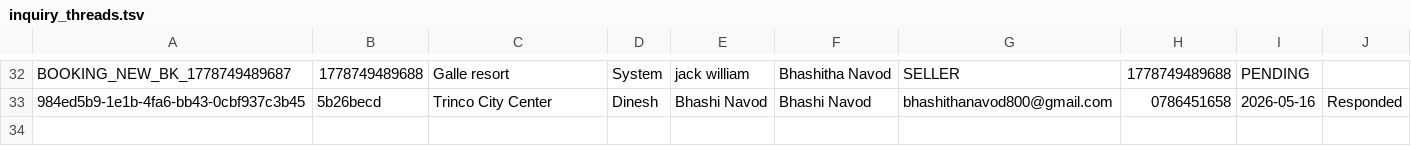
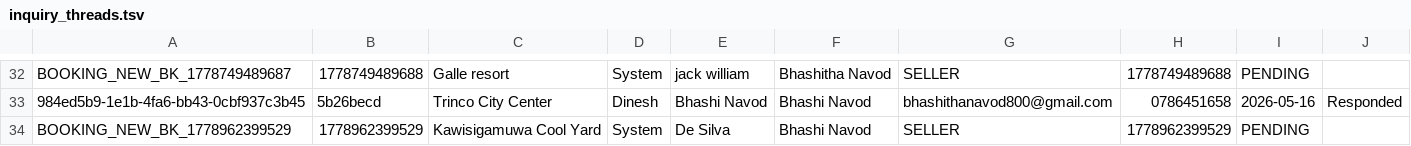
Before and after one commit to it25103799/Real-Estate-Property-Portal-G32, a TSV file: src/main/webapp/WEB-INF/inquiry_threads.tsv, drawn as a sheet; only a part is shown, gaps mark what is left out; the diff names each change by its address in the sheet, - before the commit and + after, or states it on an @@ line.

```diff
--- a/src/main/webapp/WEB-INF/inquiry_threads.tsv
+++ b/src/main/webapp/WEB-INF/inquiry_threads.tsv
+row 34: BOOKING_NEW_BK_1778962399529 | 1778962399529 | Kawisigamuwa Cool Yard | System | De Silva | Bhashi Navod | SELLER | 1778962399529 | PENDING
```
Also changed, not shown: src/main/webapp/WEB-INF/inquiry_messages.tsv, src/main/webapp/WEB-INF/inquiry_reads.tsv, 9 other files.
